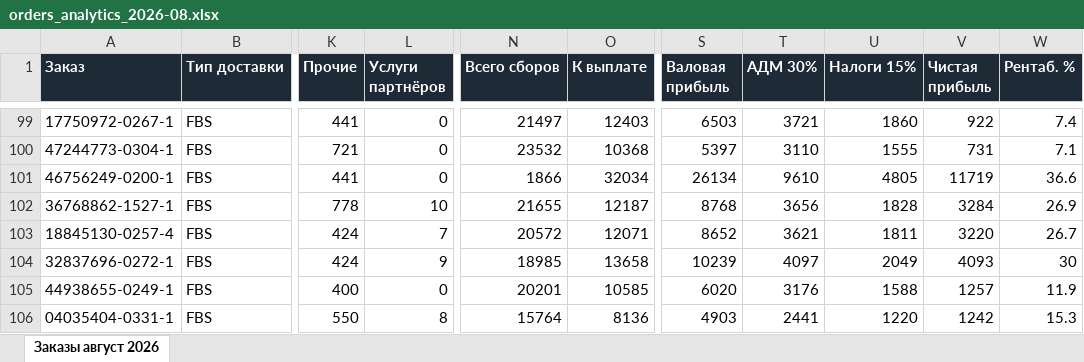
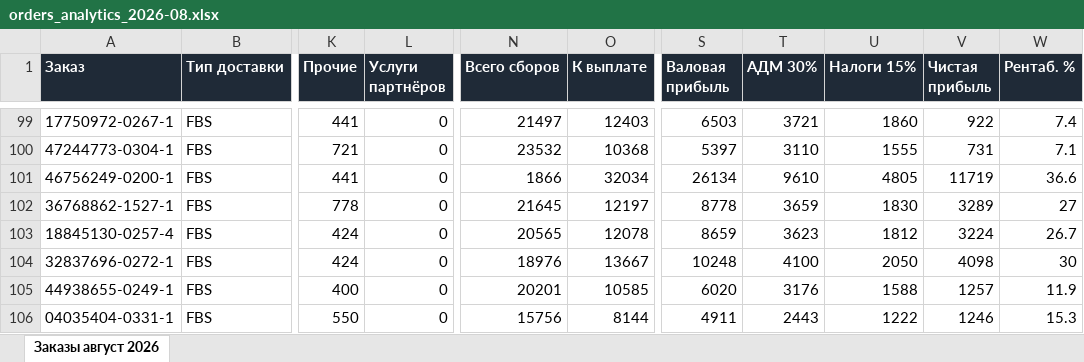
Before and after one commit to oliverjone01-dev/t1, an Excel workbook: analytics-mvp/exports/orders_analytics_2026-08.xlsx, sheet Заказы август 2026, drawn as a sheet; only a part is shown, gaps mark what is left out; values as stored, in another font and other column widths than the file's, no borders; the diff covers the shown part only; the diff names each change by its address in the sheet, - before the commit and + after, or states it on an @@ line.

```diff
--- a/analytics-mvp/exports/orders_analytics_2026-08.xlsx (sheet Заказы август 2026)
+++ b/analytics-mvp/exports/orders_analytics_2026-08.xlsx (sheet Заказы август 2026)
-L102 (Услуги партнёров): 10
+L102 (Услуги партнёров): 0
-N102 (Всего сборов): 21655
+N102 (Всего сборов): 21645
-O102 (К выплате): 12187
+O102 (К выплате): 12197
-S102 (Валовая прибыль): 8768
+S102 (Валовая прибыль): 8778
-T102 (АДМ 30%): 3656
+T102 (АДМ 30%): 3659
-U102 (Налоги 15%): 1828
+U102 (Налоги 15%): 1830
-V102 (Чистая прибыль): 3284
+V102 (Чистая прибыль): 3289
-W102 (Рентаб. %): 26.9
+W102 (Рентаб. %): 27
-L103 (Услуги партнёров): 7
+L103 (Услуги партнёров): 0
-N103 (Всего сборов): 20572
+N103 (Всего сборов): 20565
-O103 (К выплате): 12071
+O103 (К выплате): 12078
-S103 (Валовая прибыль): 8652
+S103 (Валовая прибыль): 8659
-T103 (АДМ 30%): 3621
+T103 (АДМ 30%): 3623
-U103 (Налоги 15%): 1811
+U103 (Налоги 15%): 1812
-V103 (Чистая прибыль): 3220
+V103 (Чистая прибыль): 3224
-L104 (Услуги партнёров): 9
+L104 (Услуги партнёров): 0
-N104 (Всего сборов): 18985
+N104 (Всего сборов): 18976
-O104 (К выплате): 13658
+O104 (К выплате): 13667
-S104 (Валовая прибыль): 10239
+S104 (Валовая прибыль): 10248
-T104 (АДМ 30%): 4097
+T104 (АДМ 30%): 4100
-U104 (Налоги 15%): 2049
+U104 (Налоги 15%): 2050
-V104 (Чистая прибыль): 4093
+V104 (Чистая прибыль): 4098
-L106 (Услуги партнёров): 8
+L106 (Услуги партнёров): 0
-N106 (Всего сборов): 15764
+N106 (Всего сборов): 15756
-O106 (К выплате): 8136
+O106 (К выплате): 8144
-S106 (Валовая прибыль): 4903
+S106 (Валовая прибыль): 4911
-T106 (АДМ 30%): 2441
+T106 (АДМ 30%): 2443
-U106 (Налоги 15%): 1220
+U106 (Налоги 15%): 1222
-V106 (Чистая прибыль): 1242
+V106 (Чистая прибыль): 1246
```
Also changed, not shown: 1627 edited cells elsewhere in this sheet, analytics-mvp/exports/orders_analytics_2026-07.xlsx, 6 other files.
